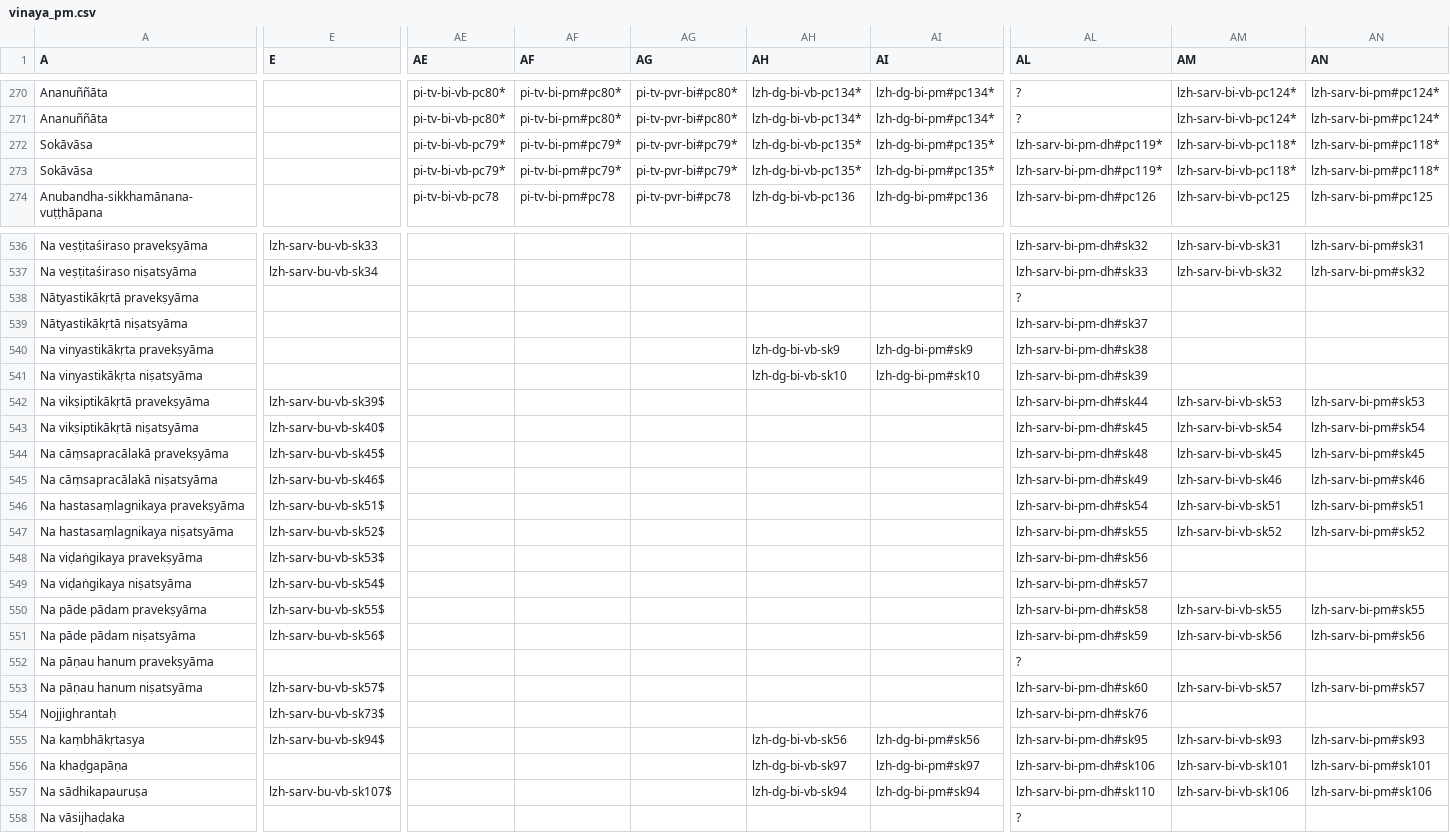
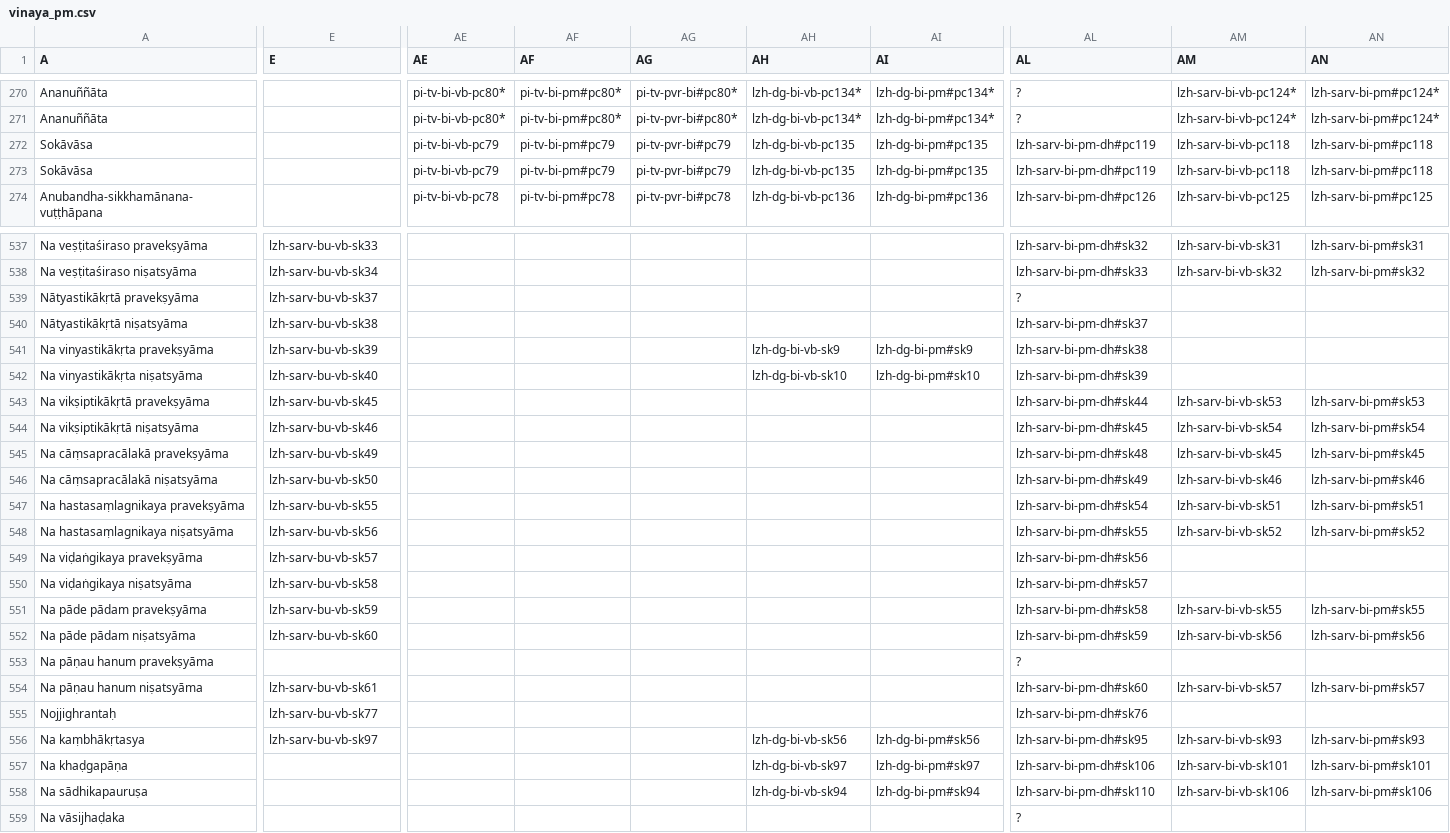
Before and after one commit to suttacentral/legacy-suttacentral-data, a CSV file: table/vinaya_pm.csv, drawn as a sheet; only a part is shown, gaps mark what is left out; addresses are those after the commit; the diff covers the shown part only; the diff names each change by its address in the sheet, - before the commit and + after, or states it on an @@ line.

```diff
--- a/table/vinaya_pm.csv
+++ b/table/vinaya_pm.csv
-AE272:AE273 (AE): pi-tv-bi-vb-pc79*
+AE272:AE273 (AE): pi-tv-bi-vb-pc79
-AF272:AF273 (AF): pi-tv-bi-pm#pc79*
+AF272:AF273 (AF): pi-tv-bi-pm#pc79
-AG272:AG273 (AG): pi-tv-pvr-bi#pc79*
+AG272:AG273 (AG): pi-tv-pvr-bi#pc79
-AH272:AH273 (AH): lzh-dg-bi-vb-pc135*
+AH272:AH273 (AH): lzh-dg-bi-vb-pc135
-AI272:AI273 (AI): lzh-dg-bi-pm#pc135*
+AI272:AI273 (AI): lzh-dg-bi-pm#pc135
-AL272:AL273 (AL): lzh-sarv-bi-pm-dh#pc119*
+AL272:AL273 (AL): lzh-sarv-bi-pm-dh#pc119
-AM272:AM273 (AM): lzh-sarv-bi-vb-pc118*
+AM272:AM273 (AM): lzh-sarv-bi-vb-pc118
-AN272:AN273 (AN): lzh-sarv-bi-pm#pc118*
+AN272:AN273 (AN): lzh-sarv-bi-pm#pc118
-E539 (E): (empty)
+E539 (E): lzh-sarv-bu-vb-sk37
-E540 (E): (empty)
+E540 (E): lzh-sarv-bu-vb-sk38
-E541 (E): (empty)
+E541 (E): lzh-sarv-bu-vb-sk39
-E542 (E): (empty)
+E542 (E): lzh-sarv-bu-vb-sk40
-E543 (E): lzh-sarv-bu-vb-sk39$
+E543 (E): lzh-sarv-bu-vb-sk45
-E544 (E): lzh-sarv-bu-vb-sk40$
+E544 (E): lzh-sarv-bu-vb-sk46
-E545 (E): lzh-sarv-bu-vb-sk45$
+E545 (E): lzh-sarv-bu-vb-sk49
-E546 (E): lzh-sarv-bu-vb-sk46$
+E546 (E): lzh-sarv-bu-vb-sk50
-E547 (E): lzh-sarv-bu-vb-sk51$
+E547 (E): lzh-sarv-bu-vb-sk55
-E548 (E): lzh-sarv-bu-vb-sk52$
+E548 (E): lzh-sarv-bu-vb-sk56
-E549 (E): lzh-sarv-bu-vb-sk53$
+E549 (E): lzh-sarv-bu-vb-sk57
-E550 (E): lzh-sarv-bu-vb-sk54$
+E550 (E): lzh-sarv-bu-vb-sk58
-E551 (E): lzh-sarv-bu-vb-sk55$
+E551 (E): lzh-sarv-bu-vb-sk59
-E552 (E): lzh-sarv-bu-vb-sk56$
+E552 (E): lzh-sarv-bu-vb-sk60
-E554 (E): lzh-sarv-bu-vb-sk57$
+E554 (E): lzh-sarv-bu-vb-sk61
-E555 (E): lzh-sarv-bu-vb-sk73$
+E555 (E): lzh-sarv-bu-vb-sk77
-E556 (E): lzh-sarv-bu-vb-sk94$
+E556 (E): lzh-sarv-bu-vb-sk97
-E558 (E): lzh-sarv-bu-vb-sk107$
+E558 (E): (empty)
```
Also changed, not shown: 1 added row, 2 removed rows and 110 edited cells elsewhere in this file.
